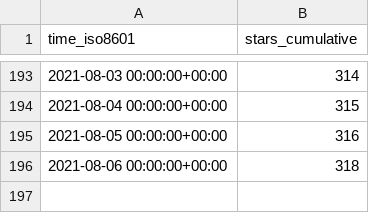
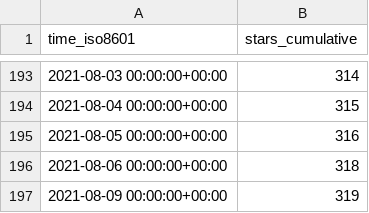
Before and after one commit to fadeev/stats, a CSV file: tendermint/starport/ghrs-data/stargazers.csv, drawn as a sheet; only a part is shown, gaps mark what is left out.

```diff
--- a/tendermint/starport/ghrs-data/stargazers.csv
+++ b/tendermint/starport/ghrs-data/stargazers.csv
@@ -196 +196,2 @@ time_iso8601,stars_cumulative
 2021-08-06 00:00:00+00:00,318
+2021-08-09 00:00:00+00:00,319
```
